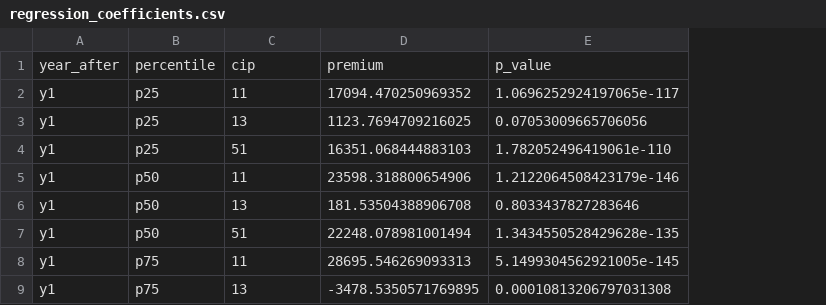
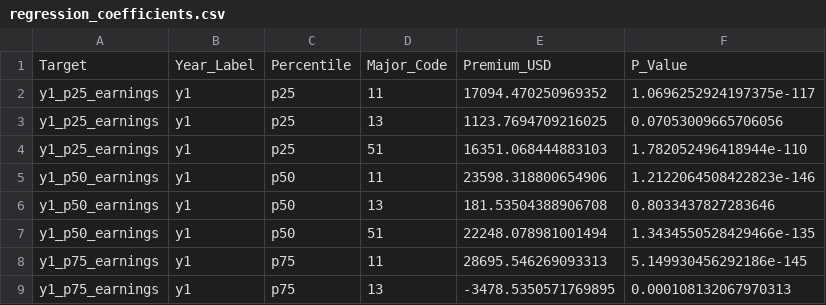
Before and after one commit to apextree/Symposium_Dashboard, a CSV file: Regression/regression_coefficients.csv, drawn as a sheet; only a part is shown; removed rows and columns are numbered as before the commit, all else as after; the diff names each change by its address in the sheet, - before the commit and + after, or states it on an @@ line.

Commit message:
Reg Coef and figure Labelling

```diff
--- a/Regression/regression_coefficients.csv
+++ b/Regression/regression_coefficients.csv
+column A, rows 2-9: y1_p25_earnings | y1_p25_earnings | y1_p25_earnings | y1_p50_earnings | y1_p50_earnings | y1_p50_earnings | y1_p75_earnings | y1_p75_earnings
-column E, rows 2-9: 1.0696252924197065e-117 | 0.07053009665706056 | 1.782052496419061e-110 | 1.2122064508423179e-146 | 0.8033437827283646 | 1.3434550528429628e-135 | 5.1499304562921005e-145 | 0.00010813206797031308
+column F, rows 2-9: 1.0696252924197375e-117 | 0.07053009665706056 | 1.782052496418944e-110 | 1.2122064508422823e-146 | 0.8033437827283646 | 1.3434550528429466e-135 | 5.149930456292186e-145 | 0.000108132067970313
-row 1: year_after | percentile | cip | premium | p_value
+row 1: Target | Year_Label | Percentile | Major_Code | Premium_USD | P_Value
```
Also changed, not shown: 5 other files.
